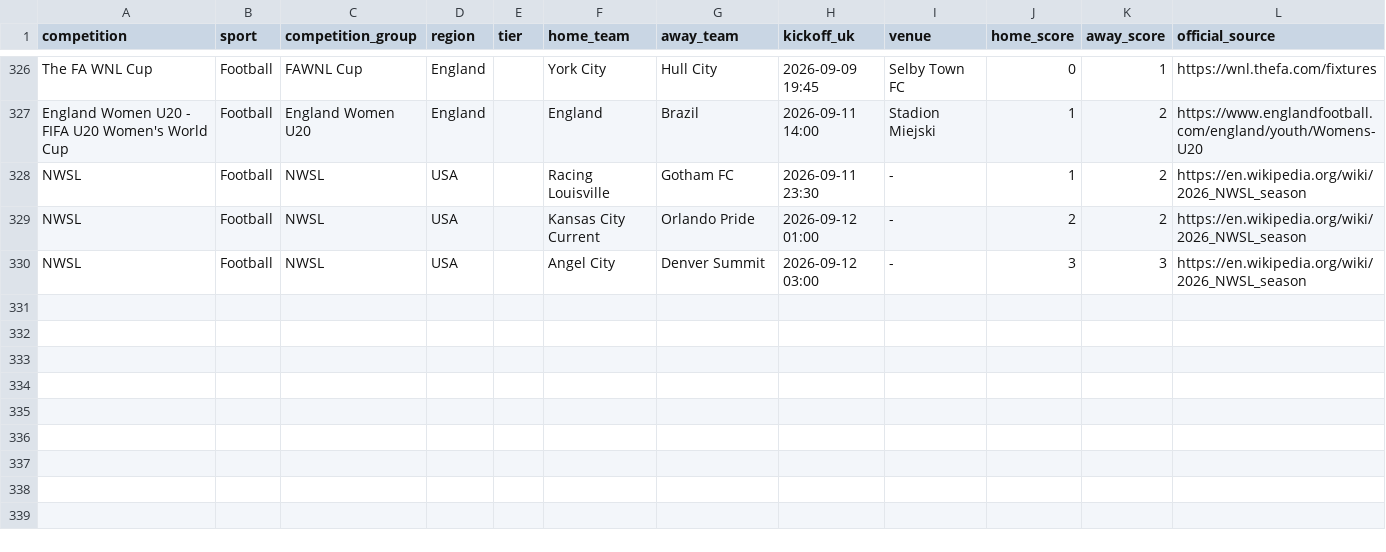
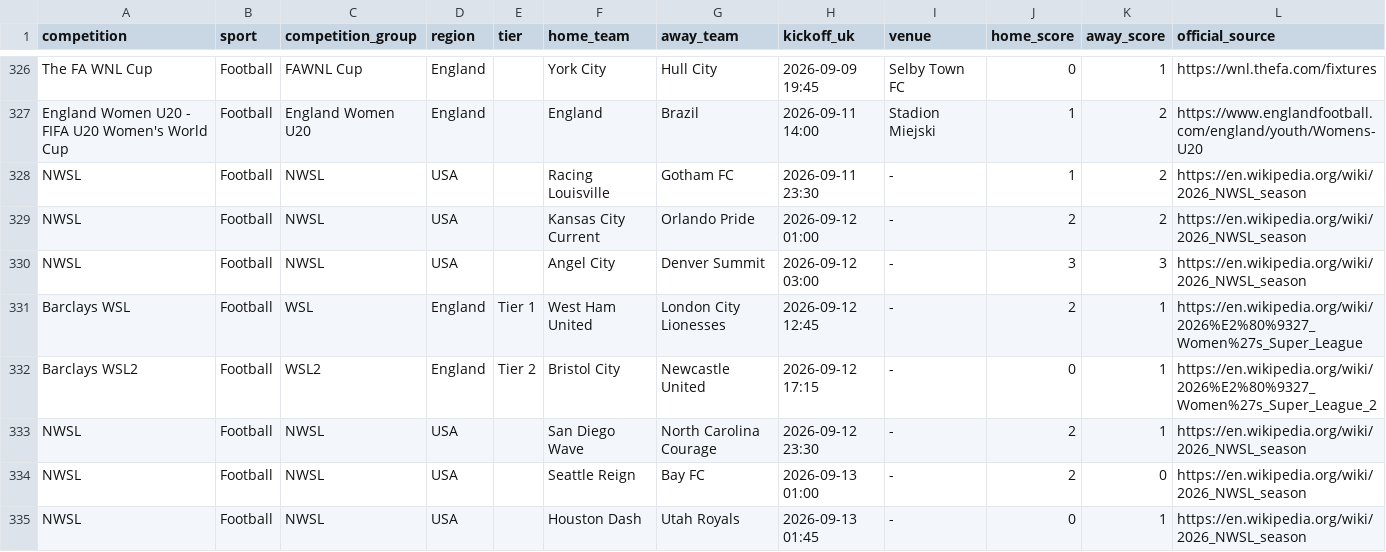
Before and after one commit to claremcewen/football-fixture-app-clean, a CSV file: data/results_all.csv, drawn as a sheet; only a part is shown, gaps mark what is left out.

```diff
--- a/data/results_all.csv
+++ b/data/results_all.csv
@@ -330 +330,6 @@ NWSL,Football,NWSL,USA,,Kansas City Current,Orlando Pride,2026-09-12 01:00,-,2,2
 NWSL,Football,NWSL,USA,,Angel City,Denver Summit,2026-09-12 03:00,-,3,3,https://en.wikipedia.org/wiki/2026_NWSL_season
+Barclays WSL,Football,WSL,England,Tier 1,West Ham United,London City Lionesses,2026-09-12 12:45,-,2,1,https://en.wikipedia.org/wiki/2026%E2%80%9327_Women%27s_Super_League
+Barclays WSL2,Football,WSL2,England,Tier 2,Bristol City,Newcastle United,2026-09-12 17:15,-,0,1,https://en.wikipedia.org/wiki/2026%E2%80%9327_Women%27s_Super_League_2
+NWSL,Football,NWSL,USA,,San Diego Wave,North Carolina Courage,2026-09-12 23:30,-,2,1,https://en.wikipedia.org/wiki/2026_NWSL_season
+NWSL,Football,NWSL,USA,,Seattle Reign,Bay FC,2026-09-13 01:00,-,2,0,https://en.wikipedia.org/wiki/2026_NWSL_season
+NWSL,Football,NWSL,USA,,Houston Dash,Utah Royals,2026-09-13 01:45,-,0,1,https://en.wikipedia.org/wiki/2026_NWSL_season
```
Also changed, not shown: data/fixtures_all.csv, 2 other files.
